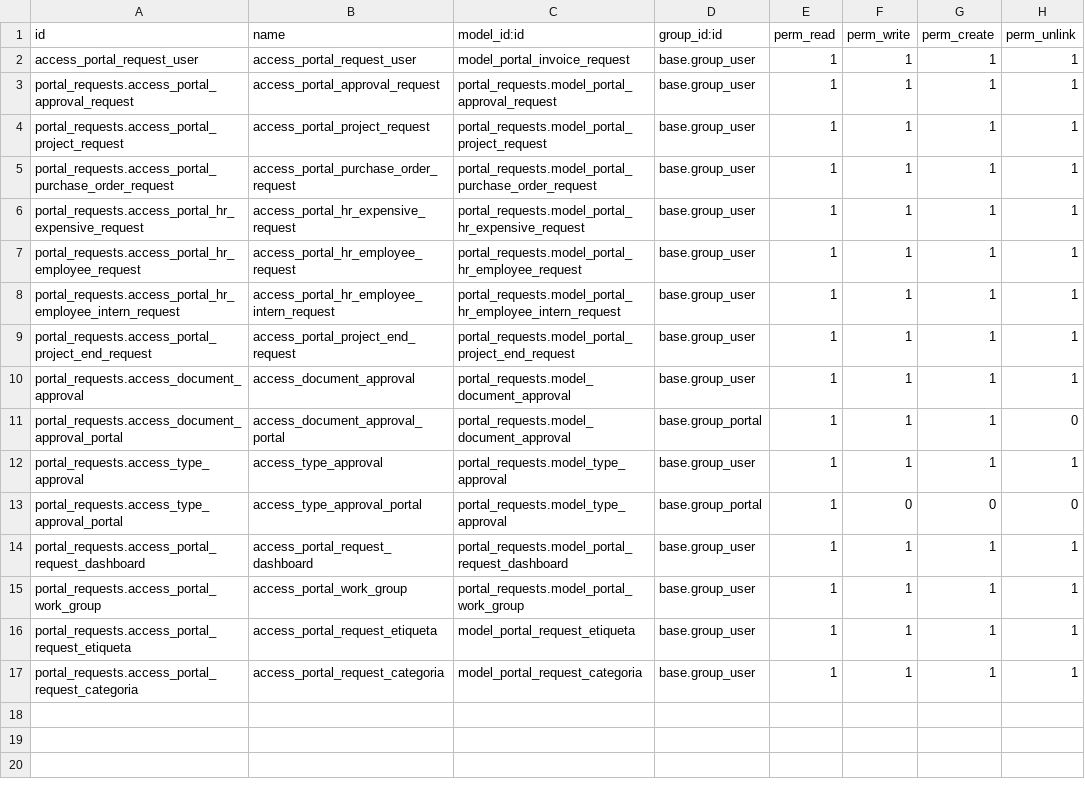
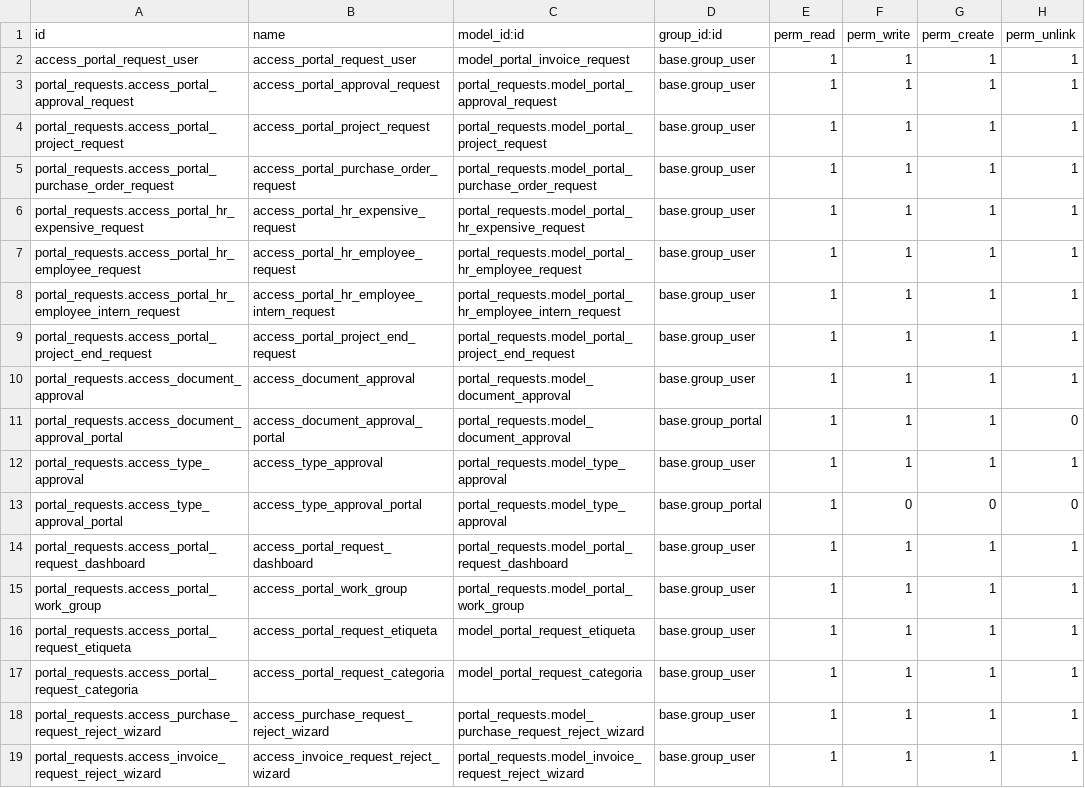
Before and after one commit to xtendoo-corporation/custom-aicia, a CSV file: portal_requests/security/ir.model.access.csv, drawn as a sheet.

```diff
--- a/portal_requests/security/ir.model.access.csv
+++ b/portal_requests/security/ir.model.access.csv
@@ -17 +17,3 @@ portal_requests.access_portal_request_etiqueta,access_portal_request_etiqueta,mo
 portal_requests.access_portal_request_categoria,access_portal_request_categoria,model_portal_request_categoria,base.group_user,1,1,1,1
+portal_requests.access_purchase_request_reject_wizard,access_purchase_request_reject_wizard,portal_requests.model_purchase_request_reject_wizard,base.group_user,1,1,1,1
+portal_requests.access_invoice_request_reject_wizard,access_invoice_request_reject_wizard,portal_requests.model_invoice_request_reject_wizard,base.group_user,1,1,1,1
```
Also changed, not shown: 7 other files.
